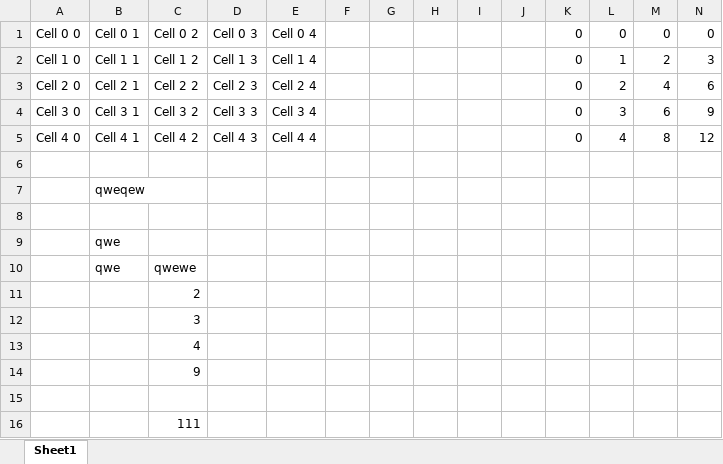
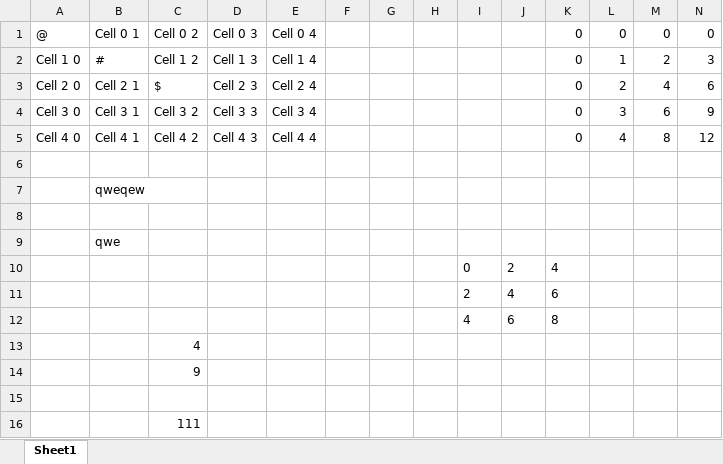
Before and after one commit to tsnsoft/TSN_JAVA_POI_XLSX, an Excel workbook: Test.xlsx, sheet Sheet1, drawn as a sheet; only a part is shown; values as stored, in another font and other column widths than the file's, no borders; removed rows and columns are numbered as before the commit, all else as after; rows hold the shown columns only; the diff names each change by its address in the sheet, - before the commit and + after, or states it on an @@ line.

```diff
--- a/Test.xlsx (sheet Sheet1)
+++ b/Test.xlsx (sheet Sheet1)
-A1: Cell 0 0
+A1: @
-B2: Cell 1 1
+B2: #
-C3: Cell 2 2
+C3: $
-row 10:  | qwe | qwewe
-row 11:  |  | 2
-row 12:  |  | 3
+row 10:  |  |  |  |  |  |  |  | 0 | 2 | 4
+row 11:  |  |  |  |  |  |  |  | 2 | 4 | 6
+row 12:  |  |  |  |  |  |  |  | 4 | 6 | 8
```
Also changed, not shown: 5 other files.
